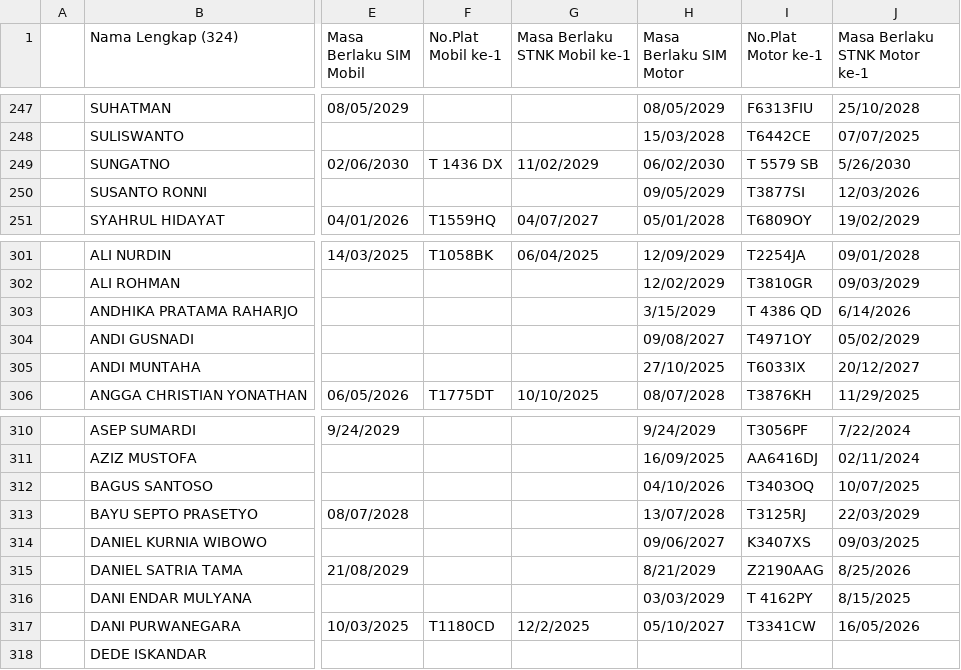
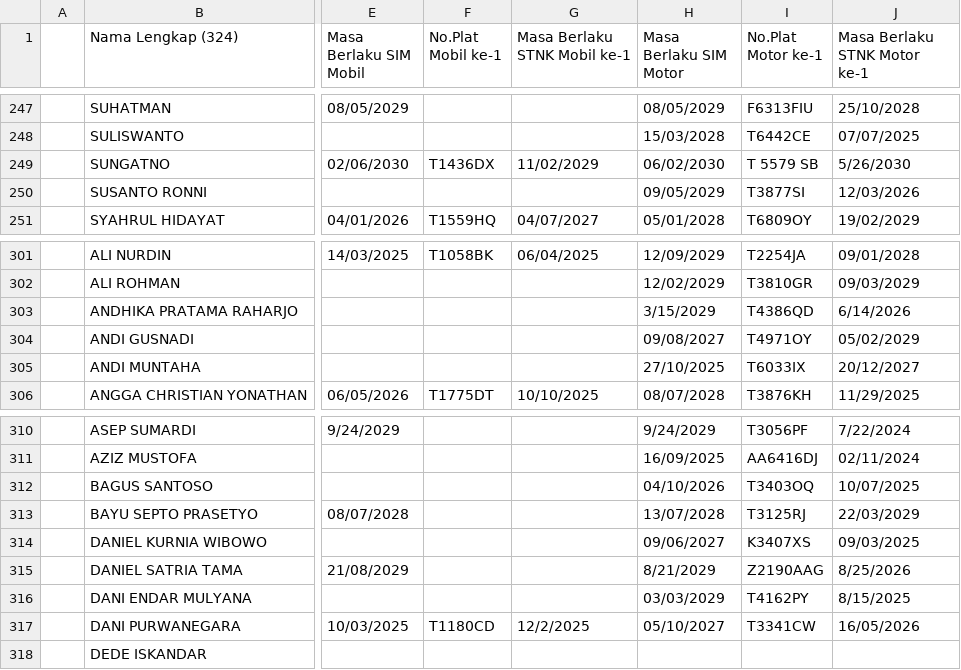
Before and after one commit to alifianr/sidak-test, a CSV file: data_kendaraan.csv, drawn as a sheet; only a part is shown, gaps mark what is left out; the diff covers the shown part only; the diff names each change by its address in the sheet, - before the commit and + after, or states it on an @@ line.

```diff
--- a/data_kendaraan.csv
+++ b/data_kendaraan.csv
-F249 (No.Plat Mobil ke-1): T 1436 DX
+F249 (No.Plat Mobil ke-1): T1436DX
-I303 (No.Plat Motor ke-1): T 4386 QD
+I303 (No.Plat Motor ke-1): T4386QD
-I316 (No.Plat Motor ke-1): T 4162PY
+I316 (No.Plat Motor ke-1): T4162PY
```
Also changed, not shown: 22 edited cells elsewhere in this file, 1 other file.
